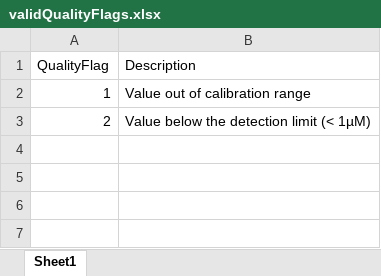
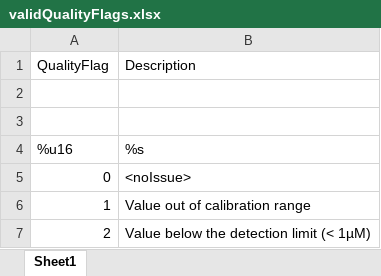
Before and after one commit to davidclemens/Dingi, an Excel workbook: +DataKit/ressources/validQualityFlags.xlsx, sheet Sheet1, drawn as a sheet; values as stored, in another font and other column widths than the file's, no borders; the diff names each change by its address in the sheet, - before the commit and + after, or states it on an @@ line.

```diff
--- a/+DataKit/ressources/validQualityFlags.xlsx (sheet Sheet1)
+++ b/+DataKit/ressources/validQualityFlags.xlsx (sheet Sheet1)
+row 2: (empty)
+row 3: (empty)
+row 4: %u16 | %s
+row 5: 0 | <noIssue>
```
Also changed, not shown: 3 other files.
